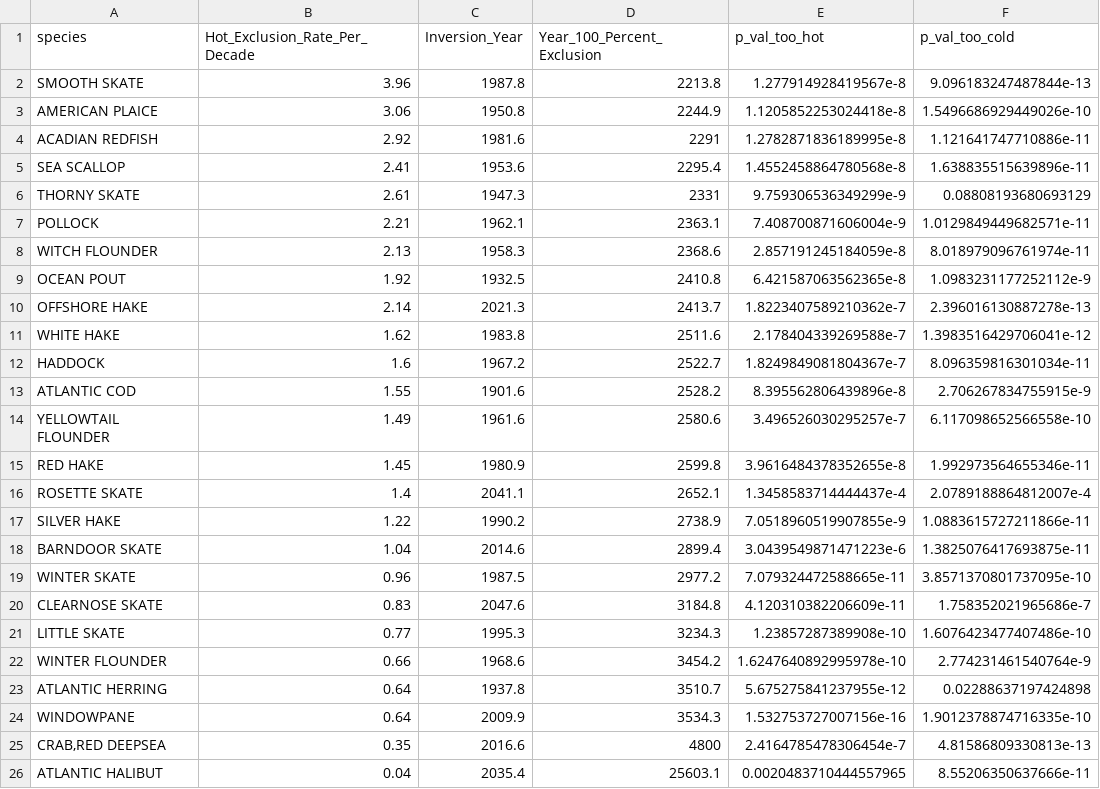
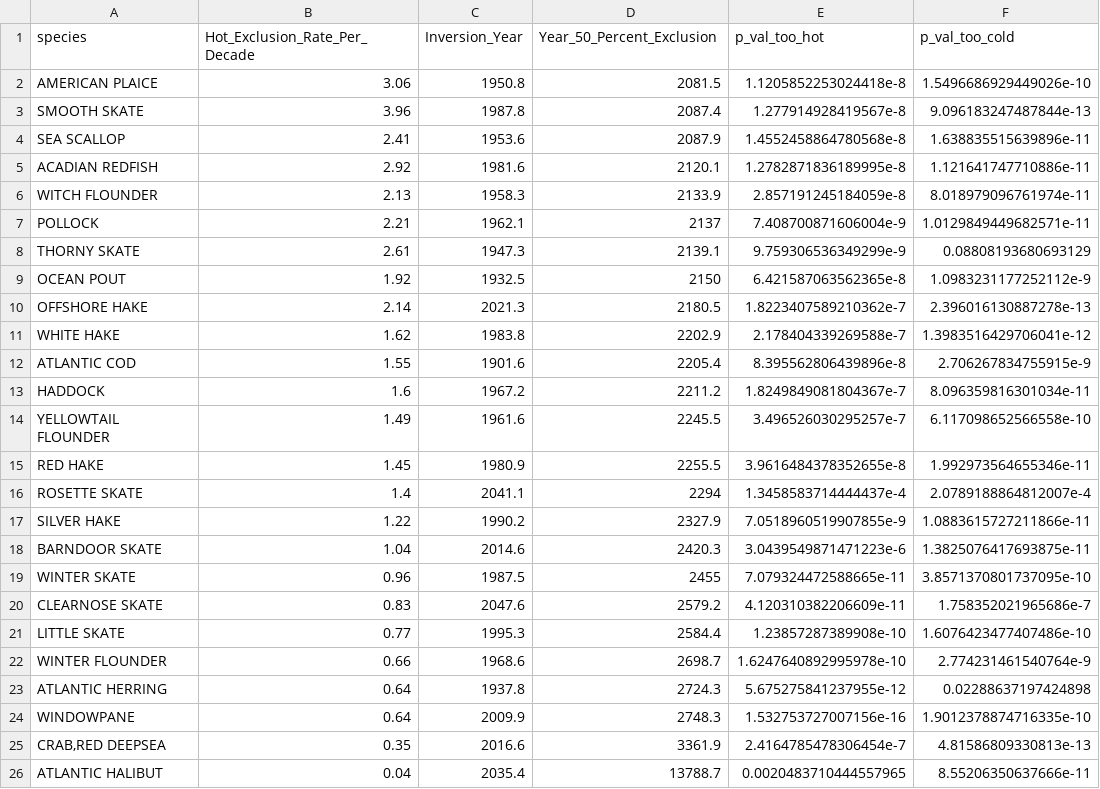
Before and after one commit to NEFSC/READ-EDAB-enviroThresholds, a CSV file: data/indicators/thermal_regime_risk_indicators.csv, drawn as a sheet.

```diff
--- a/data/indicators/thermal_regime_risk_indicators.csv
+++ b/data/indicators/thermal_regime_risk_indicators.csv
@@ -1,26 +1,26 @@
-species,Hot_Exclusion_Rate_Per_Decade,Inversion_Year,Year_100_Percent_Exclusion,p_val_too_hot,p_val_too_cold
-SMOOTH SKATE,3.96,1987.8,2213.8,1.277914928419567e-8,9.096183247487844e-13
-AMERICAN PLAICE,3.06,1950.8,2244.9,1.1205852253024418e-8,1.5496686929449026e-10
-ACADIAN REDFISH,2.92,1981.6,2291,1.2782871836189995e-8,1.121641747710886e-11
-SEA SCALLOP,2.41,1953.6,2295.4,1.4552458864780568e-8,1.638835515639896e-11
-THORNY SKATE,2.61,1947.3,2331,9.759306536349299e-9,0.08808193680693129
-POLLOCK,2.21,1962.1,2363.1,7.408700871606004e-9,1.0129849449682571e-11
-WITCH FLOUNDER,2.13,1958.3,2368.6,2.857191245184059e-8,8.018979096761974e-11
-OCEAN POUT,1.92,1932.5,2410.8,6.421587063562365e-8,1.0983231177252112e-9
-OFFSHORE HAKE,2.14,2021.3,2413.7,1.8223407589210362e-7,2.396016130887278e-13
-WHITE HAKE,1.62,1983.8,2511.6,2.178404339269588e-7,1.3983516429706041e-12
-HADDOCK,1.6,1967.2,2522.7,1.8249849081804367e-7,8.096359816301034e-11
-ATLANTIC COD,1.55,1901.6,2528.2,8.395562806439896e-8,2.706267834755915e-9
-YELLOWTAIL FLOUNDER,1.49,1961.6,2580.6,3.496526030295257e-7,6.117098652566558e-10
-RED HAKE,1.45,1980.9,2599.8,3.9616484378352655e-8,1.992973564655346e-11
-ROSETTE SKATE,1.4,2041.1,2652.1,1.3458583714444437e-4,2.0789188864812007e-4
-SILVER HAKE,1.22,1990.2,2738.9,7.0518960519907855e-9,1.0883615727211866e-11
-BARNDOOR SKATE,1.04,2014.6,2899.4,3.0439549871471223e-6,1.3825076417693875e-11
-WINTER SKATE,0.96,1987.5,2977.2,7.079324472588665e-11,3.8571370801737095e-10
-CLEARNOSE SKATE,0.83,2047.6,3184.8,4.120310382206609e-11,1.758352021965686e-7
-LITTLE SKATE,0.77,1995.3,3234.3,1.23857287389908e-10,1.6076423477407486e-10
-WINTER FLOUNDER,0.66,1968.6,3454.2,1.6247640892995978e-10,2.774231461540764e-9
-ATLANTIC HERRING,0.64,1937.8,3510.7,5.675275841237955e-12,0.02288637197424898
-WINDOWPANE,0.64,2009.9,3534.3,1.532753727007156e-16,1.9012378874716335e-10
-"CRAB,RED DEEPSEA",0.35,2016.6,4800,2.4164785478306454e-7,4.81586809330813e-13
-ATLANTIC HALIBUT,0.04,2035.4,25603.1,0.0020483710444557965,8.55206350637666e-11
+species,Hot_Exclusion_Rate_Per_Decade,Inversion_Year,Year_50_Percent_Exclusion,p_val_too_hot,p_val_too_cold
+AMERICAN PLAICE,3.06,1950.8,2081.5,1.1205852253024418e-8,1.5496686929449026e-10
+SMOOTH SKATE,3.96,1987.8,2087.4,1.277914928419567e-8,9.096183247487844e-13
+SEA SCALLOP,2.41,1953.6,2087.9,1.4552458864780568e-8,1.638835515639896e-11
+ACADIAN REDFISH,2.92,1981.6,2120.1,1.2782871836189995e-8,1.121641747710886e-11
+WITCH FLOUNDER,2.13,1958.3,2133.9,2.857191245184059e-8,8.018979096761974e-11
+POLLOCK,2.21,1962.1,2137,7.408700871606004e-9,1.0129849449682571e-11
+THORNY SKATE,2.61,1947.3,2139.1,9.759306536349299e-9,0.08808193680693129
+OCEAN POUT,1.92,1932.5,2150,6.421587063562365e-8,1.0983231177252112e-9
+OFFSHORE HAKE,2.14,2021.3,2180.5,1.8223407589210362e-7,2.396016130887278e-13
+WHITE HAKE,1.62,1983.8,2202.9,2.178404339269588e-7,1.3983516429706041e-12
+ATLANTIC COD,1.55,1901.6,2205.4,8.395562806439896e-8,2.706267834755915e-9
+HADDOCK,1.6,1967.2,2211.2,1.8249849081804367e-7,8.096359816301034e-11
+YELLOWTAIL FLOUNDER,1.49,1961.6,2245.5,3.496526030295257e-7,6.117098652566558e-10
+RED HAKE,1.45,1980.9,2255.5,3.9616484378352655e-8,1.992973564655346e-11
+ROSETTE SKATE,1.4,2041.1,2294,1.3458583714444437e-4,2.0789188864812007e-4
+SILVER HAKE,1.22,1990.2,2327.9,7.0518960519907855e-9,1.0883615727211866e-11
+BARNDOOR SKATE,1.04,2014.6,2420.3,3.0439549871471223e-6,1.3825076417693875e-11
+WINTER SKATE,0.96,1987.5,2455,7.079324472588665e-11,3.8571370801737095e-10
+CLEARNOSE SKATE,0.83,2047.6,2579.2,4.120310382206609e-11,1.758352021965686e-7
+LITTLE SKATE,0.77,1995.3,2584.4,1.23857287389908e-10,1.6076423477407486e-10
+WINTER FLOUNDER,0.66,1968.6,2698.7,1.6247640892995978e-10,2.774231461540764e-9
+ATLANTIC HERRING,0.64,1937.8,2724.3,5.675275841237955e-12,0.02288637197424898
+WINDOWPANE,0.64,2009.9,2748.3,1.532753727007156e-16,1.9012378874716335e-10
+"CRAB,RED DEEPSEA",0.35,2016.6,3361.9,2.4164785478306454e-7,4.81586809330813e-13
+ATLANTIC HALIBUT,0.04,2035.4,13788.7,0.0020483710444557965,8.55206350637666e-11
```
Also changed, not shown: 2 other files.
